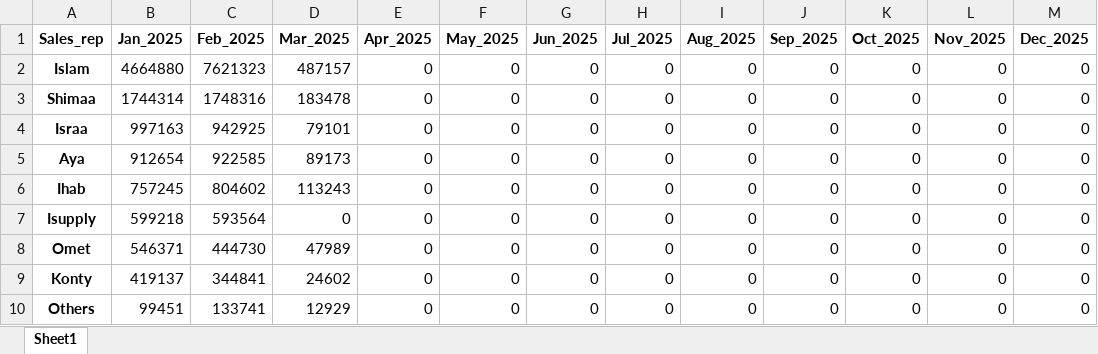
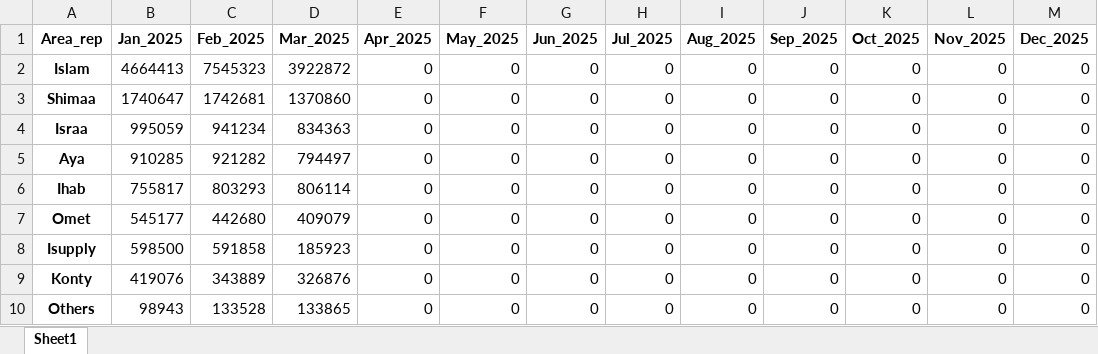
Before and after one commit to Drwaleed2022/render_demo_2025, an Excel workbook: rep_25.xlsx, sheet Sheet1, drawn as a sheet; values as stored, in another font and other column widths than the file's, no borders; removed rows and columns are numbered as before the commit, all else as after; the diff names each change by its address in the sheet, - before the commit and + after, or states it on an @@ line.

Commit message:
Add files via upload

```diff
--- a/rep_25.xlsx (sheet Sheet1)
+++ b/rep_25.xlsx (sheet Sheet1)
-A1: Sales_rep
+A1: Area_rep
-B2 (Jan_2025): 4664880
+B2 (Jan_2025): 4664413
-C2 (Feb_2025): 7621323
+C2 (Feb_2025): 7545323
-D2 (Mar_2025): 487157
+D2 (Mar_2025): 3922872
-B3 (Jan_2025): 1744314
+B3 (Jan_2025): 1740647
-C3 (Feb_2025): 1748316
+C3 (Feb_2025): 1742681
-D3 (Mar_2025): 183478
+D3 (Mar_2025): 1370860
-B4 (Jan_2025): 997163
+B4 (Jan_2025): 995059
-C4 (Feb_2025): 942925
+C4 (Feb_2025): 941234
-D4 (Mar_2025): 79101
+D4 (Mar_2025): 834363
-B5 (Jan_2025): 912654
+B5 (Jan_2025): 910285
-C5 (Feb_2025): 922585
+C5 (Feb_2025): 921282
-D5 (Mar_2025): 89173
+D5 (Mar_2025): 794497
-B6 (Jan_2025): 757245
+B6 (Jan_2025): 755817
-C6 (Feb_2025): 804602
+C6 (Feb_2025): 803293
-D6 (Mar_2025): 113243
+D6 (Mar_2025): 806114
-row 7: Isupply | 599218 | 593564 | 0 | 0 | 0 | 0 | 0 | 0 | 0 | 0 | 0 | 0
-B7 (Jan_2025): 546371
+B7 (Jan_2025): 545177
-C7 (Feb_2025): 444730
+C7 (Feb_2025): 442680
-D7 (Mar_2025): 47989
+D7 (Mar_2025): 409079
+row 8: Isupply | 598500 | 591858 | 185923 | 0 | 0 | 0 | 0 | 0 | 0 | 0 | 0 | 0
-B9 (Jan_2025): 419137
+B9 (Jan_2025): 419076
-C9 (Feb_2025): 344841
+C9 (Feb_2025): 343889
-D9 (Mar_2025): 24602
+D9 (Mar_2025): 326876
-B10 (Jan_2025): 99451
+B10 (Jan_2025): 98943
-C10 (Feb_2025): 133741
+C10 (Feb_2025): 133528
-D10 (Mar_2025): 12929
+D10 (Mar_2025): 133865
```
